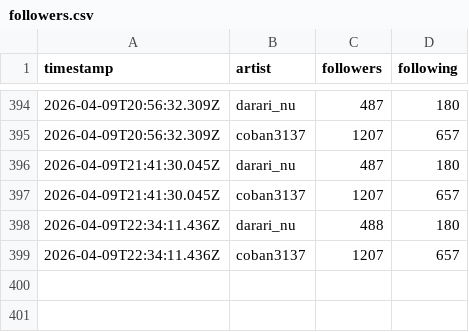
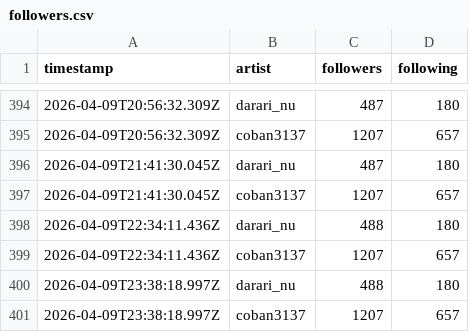
Before and after one commit to Darari-nu/suno-tracker, a CSV file: data/followers.csv, drawn as a sheet; only a part is shown, gaps mark what is left out; the diff names each change by its address in the sheet, - before the commit and + after, or states it on an @@ line.

```diff
--- a/data/followers.csv
+++ b/data/followers.csv
+row 400: 2026-04-09T23:38:18.997Z | darari_nu | 488 | 180
+row 401: 2026-04-09T23:38:18.997Z | coban3137 | 1207 | 657
```
Also changed, not shown: data/darari_nu.csv, data/trends.csv, 1 other file.
